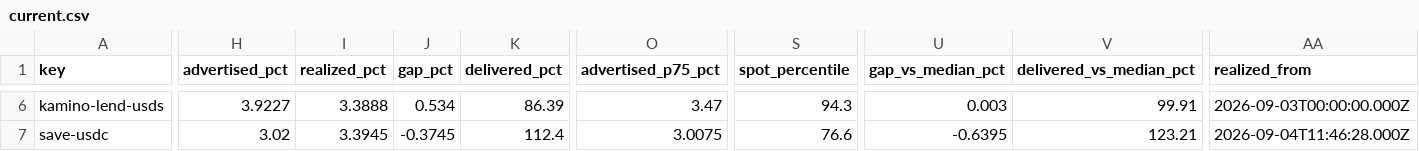
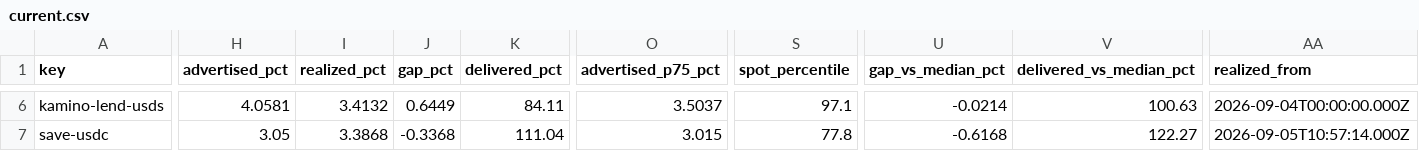
Before and after one commit to kerne-protocol/solhonesty, a CSV file: out/current.csv, drawn as a sheet; only a part is shown, gaps mark what is left out; the diff covers the shown part only; the diff names each change by its address in the sheet, - before the commit and + after, or states it on an @@ line.

```diff
--- a/out/current.csv
+++ b/out/current.csv
-H6 (advertised_pct): 3.9227
+H6 (advertised_pct): 4.0581
-I6 (realized_pct): 3.3888
+I6 (realized_pct): 3.4132
-J6 (gap_pct): 0.534
+J6 (gap_pct): 0.6449
-K6 (delivered_pct): 86.39
+K6 (delivered_pct): 84.11
-O6 (advertised_p75_pct): 3.47
+O6 (advertised_p75_pct): 3.5037
-S6 (spot_percentile): 94.3
+S6 (spot_percentile): 97.1
-U6 (gap_vs_median_pct): 0.003
+U6 (gap_vs_median_pct): -0.0214
-V6 (delivered_vs_median_pct): 99.91
+V6 (delivered_vs_median_pct): 100.63
-AA6 (realized_from): 2026-09-03T00:00:00.000Z
+AA6 (realized_from): 2026-09-04T00:00:00.000Z
-H7 (advertised_pct): 3.02
+H7 (advertised_pct): 3.05
-I7 (realized_pct): 3.3945
+I7 (realized_pct): 3.3868
-J7 (gap_pct): -0.3745
+J7 (gap_pct): -0.3368
-K7 (delivered_pct): 112.4
+K7 (delivered_pct): 111.04
-O7 (advertised_p75_pct): 3.0075
+O7 (advertised_p75_pct): 3.015
-S7 (spot_percentile): 76.6
+S7 (spot_percentile): 77.8
-U7 (gap_vs_median_pct): -0.6395
+U7 (gap_vs_median_pct): -0.6168
-V7 (delivered_vs_median_pct): 123.21
+V7 (delivered_vs_median_pct): 122.27
-AA7 (realized_from): 2026-09-04T11:46:28.000Z
+AA7 (realized_from): 2026-09-05T10:57:14.000Z
```
Also changed, not shown: 178 edited cells elsewhere in this file, 3 other files.
